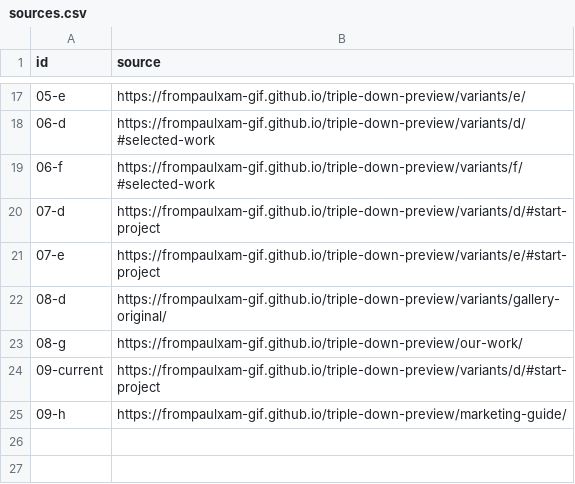
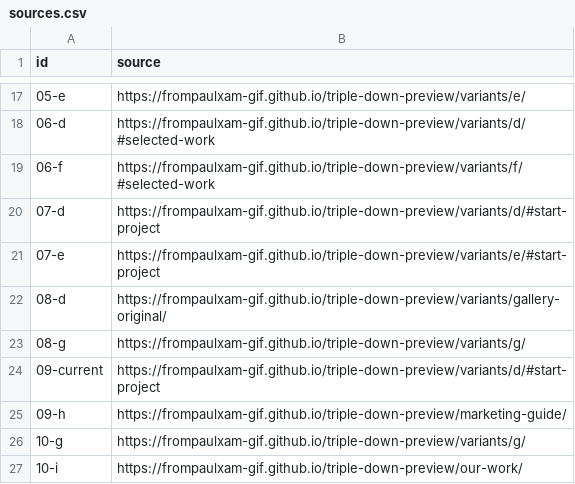
Before and after one commit to frompaulxam-gif/tdg-website-paulqc-20260929, a CSV file: sources.csv, drawn as a sheet; only a part is shown, gaps mark what is left out.

```diff
--- a/sources.csv
+++ b/sources.csv
@@ -22,4 +22,6 @@ id,source
 08-d,https://frompaulxam-gif.github.io/triple-down-preview/variants/gallery-original/
-08-g,https://frompaulxam-gif.github.io/triple-down-preview/our-work/
+08-g,https://frompaulxam-gif.github.io/triple-down-preview/variants/g/
 09-current,https://frompaulxam-gif.github.io/triple-down-preview/variants/d/#start-project
 09-h,https://frompaulxam-gif.github.io/triple-down-preview/marketing-guide/
+10-g,https://frompaulxam-gif.github.io/triple-down-preview/variants/g/
+10-i,https://frompaulxam-gif.github.io/triple-down-preview/our-work/
```
Also changed, not shown: 6 other files.
